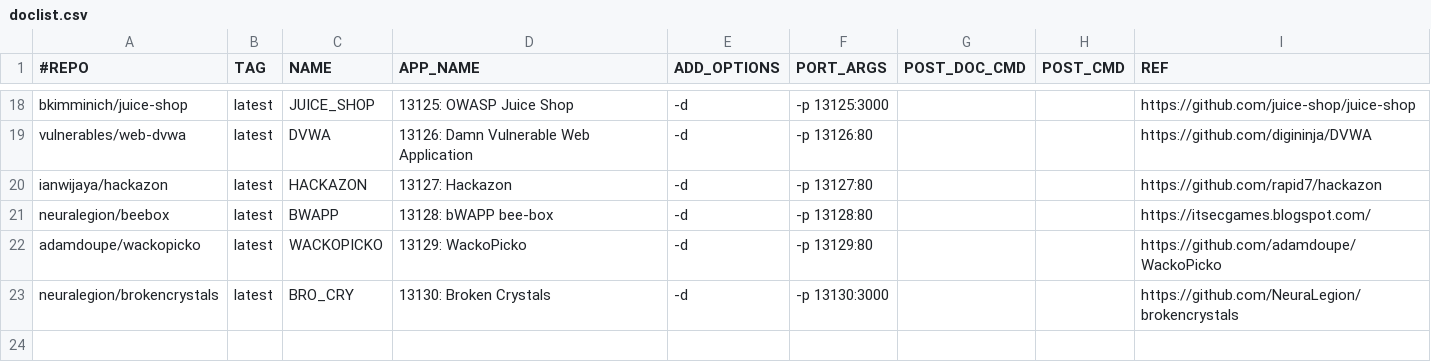
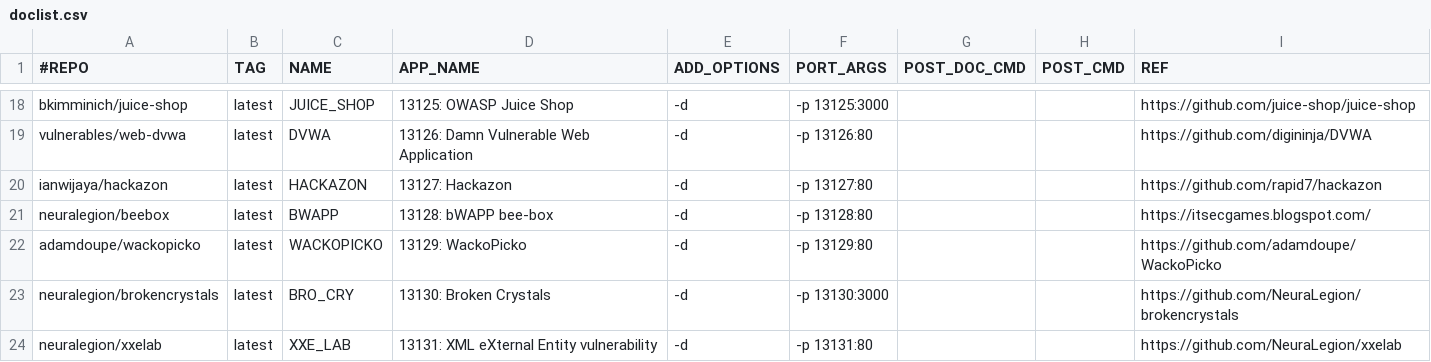
Before and after one commit to RavikumarRamesh/OVLC, a CSV file: doclist.csv, drawn as a sheet; only a part is shown, gaps mark what is left out.

Commit message:
Update doclist.csv

```diff
--- a/doclist.csv
+++ b/doclist.csv
@@ -23 +23,2 @@ adamdoupe/wackopicko,latest,WACKOPICKO,13129: WackoPicko ,-d,-p 13129:80,,,https
 neuralegion/brokencrystals,latest,BRO_CRY,13130: Broken Crystals ,-d,-p 13130:3000,,,https://github.com/NeuraLegion/brokencrystals
+neuralegion/xxelab,latest,XXE_LAB,13131: XML eXternal Entity vulnerability ,-d,-p 13131:80,,,https://github.com/NeuraLegion/xxelab
```
